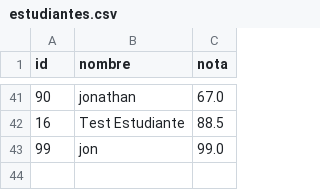
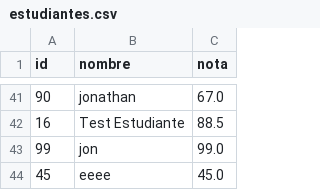
Before and after one commit to jonathanmoralesmurillo-netizen/gestionEstudiantesRJ, a CSV file: estudiantes.csv, drawn as a sheet; only a part is shown, gaps mark what is left out; the diff names each change by its address in the sheet, - before the commit and + after, or states it on an @@ line.

```diff
--- a/estudiantes.csv
+++ b/estudiantes.csv
+row 44: 45 | eeee | 45.0
```
Also changed, not shown: 2 other files.
